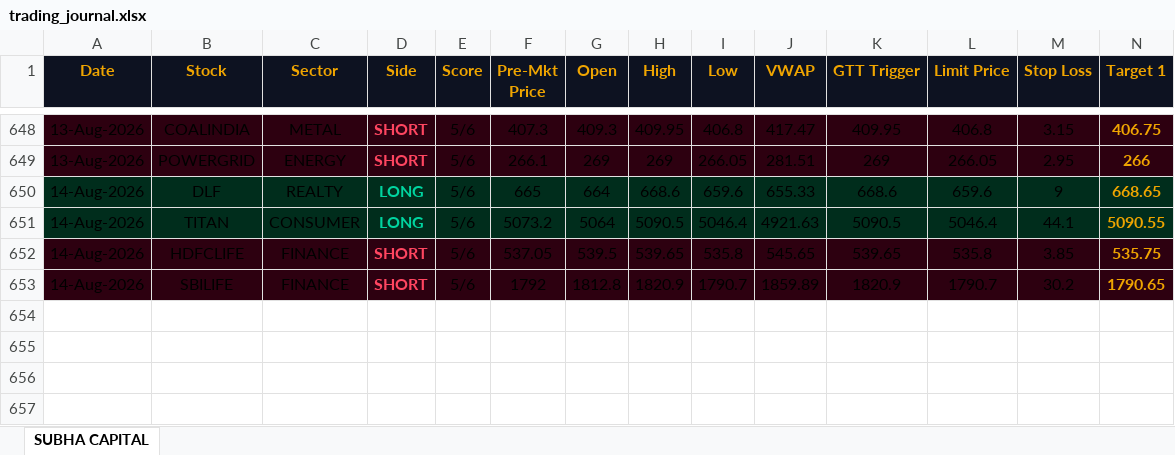
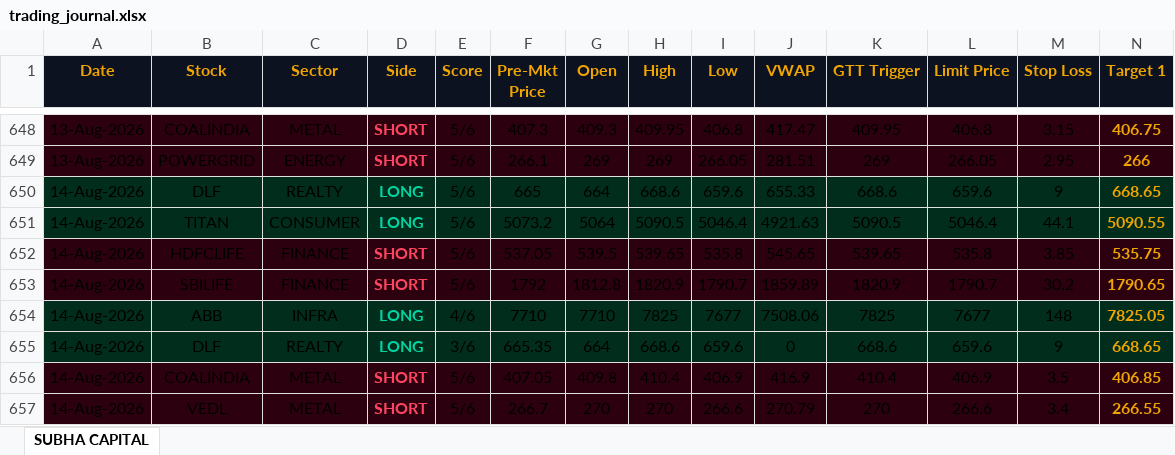
Before and after one commit to shashiravi2010-subha/subha-capital, an Excel workbook: trading_journal.xlsx, sheet SUBHA CAPITAL, drawn as a sheet; only a part is shown, gaps mark what is left out; values as stored, in another font and other column widths than the file's, no borders; rows hold the shown columns only; the diff names each change by its address in the sheet, - before the commit and + after, or states it on an @@ line.

Commit message:
Market data 14-Aug-2026 05:15 IST

```diff
--- a/trading_journal.xlsx (sheet SUBHA CAPITAL)
+++ b/trading_journal.xlsx (sheet SUBHA CAPITAL)
+row 654: 14-Aug-2026 | ABB | INFRA | LONG | 4/6 | 7710 | 7710 | 7825 | 7677 | 7508.06 | 7825 | 7677 | 148 | 7825.05
+row 655: 14-Aug-2026 | DLF | REALTY | LONG | 3/6 | 665.35 | 664 | 668.6 | 659.6 | 0 | 668.6 | 659.6 | 9 | 668.65
+row 656: 14-Aug-2026 | COALINDIA | METAL | SHORT | 5/6 | 407.05 | 409.8 | 410.4 | 406.9 | 416.9 | 410.4 | 406.9 | 3.5 | 406.85
+row 657: 14-Aug-2026 | VEDL | METAL | SHORT | 5/6 | 266.7 | 270 | 270 | 266.6 | 270.79 | 270 | 266.6 | 3.4 | 266.55
```
Also changed, not shown: 1 other file.
